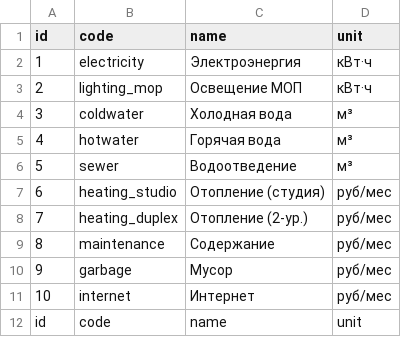
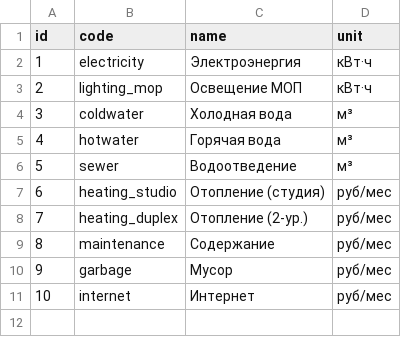
Before and after one commit to ashinoff/Communal-billing, a CSV file: data/services.csv, drawn as a sheet; the diff names each change by its address in the sheet, - before the commit and + after, or states it on an @@ line.

Commit message:
Update services.csv

```diff
--- a/data/services.csv
+++ b/data/services.csv
-row 12: id | code | name | unit
```
